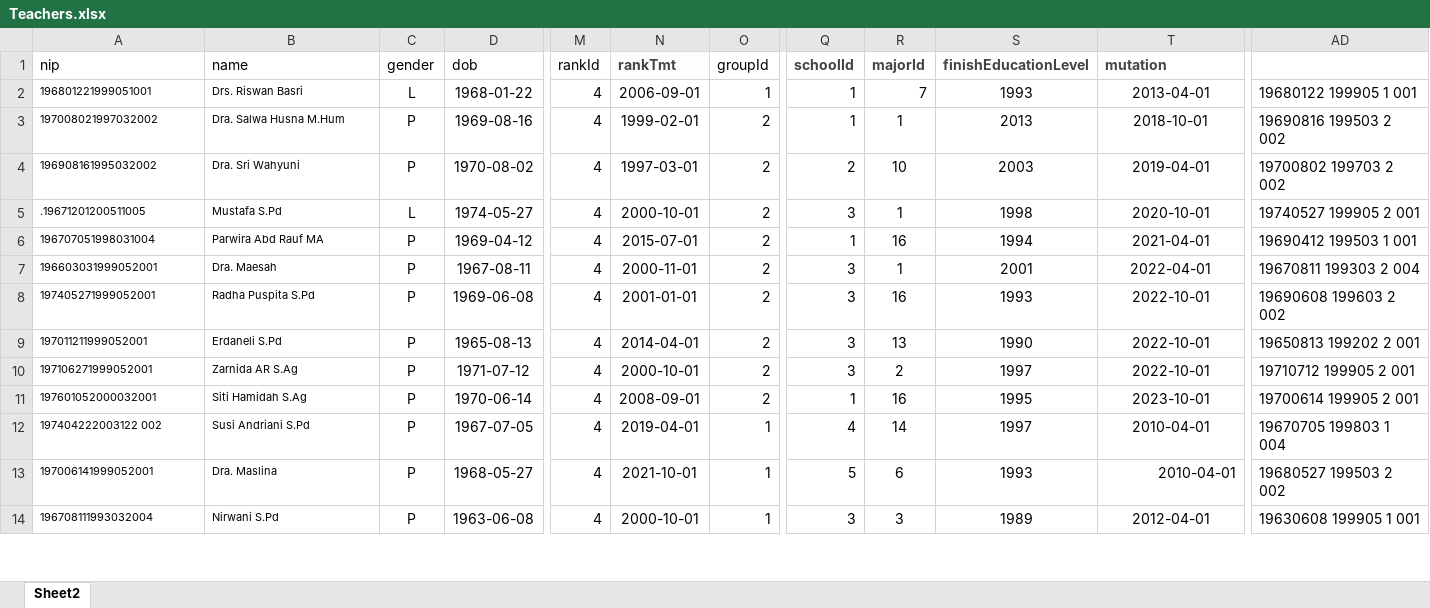
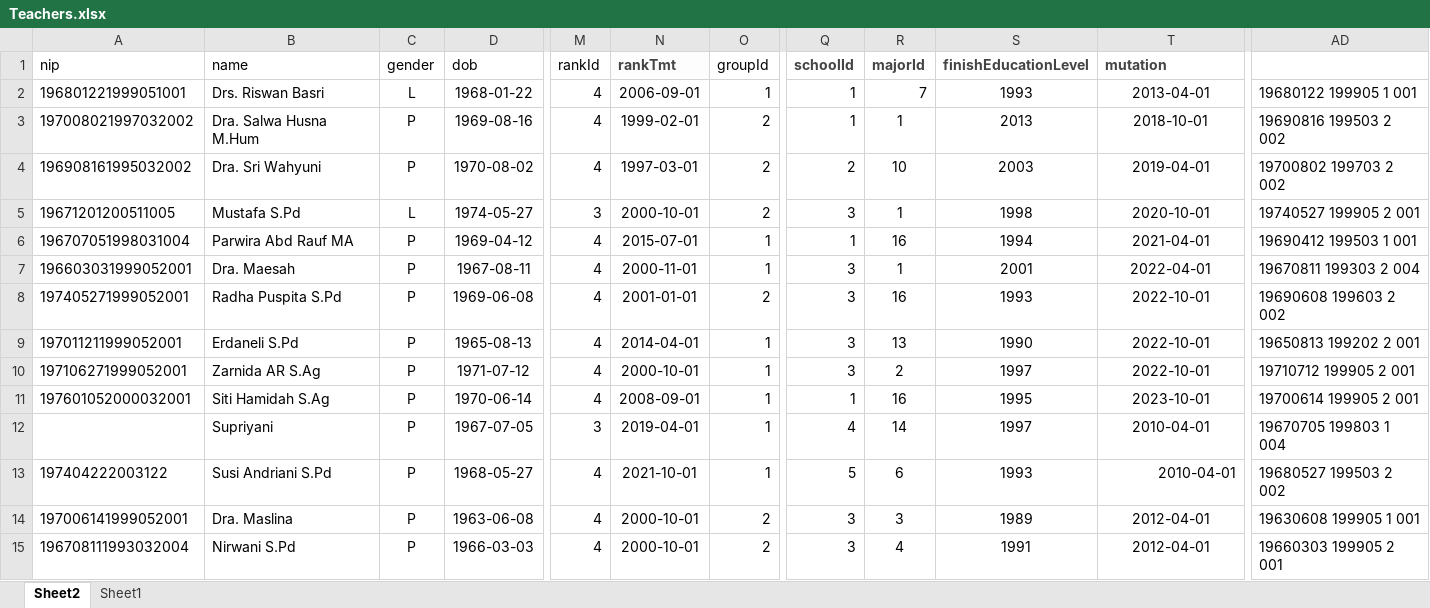
Before and after one commit to Renoldi/school, an Excel workbook: inputXls/Teachers.xlsx, sheet Sheet2, drawn as a sheet; only a part is shown, gaps mark what is left out; values as stored, in another font and other column widths than the file's, no borders; addresses are those after the commit; rows hold the shown columns only; the diff covers the shown part only; the diff names each change by its address in the sheet, - before the commit and + after, or states it on an @@ line.

```diff
--- a/inputXls/Teachers.xlsx (sheet Sheet2)
+++ b/inputXls/Teachers.xlsx (sheet Sheet2)
+sheet tab: Sheet1
@@ A2:B11 text size: larger @@
-A5 (nip): .19671201200511005
+A5 (nip): 19671201200511005
-M5 (rankId): 4
+M5 (rankId): 3
-O6:O7 (groupId): 2
+O6:O7 (groupId): 1
-O9:O11 (groupId): 2
+O9:O11 (groupId): 1
+row 12:  | Supriyani | P | 1967-07-05 | 3 | 2019-04-01 | 1 | 4 | 14 | 1997 | 2010-04-01 | 19670705 199803 1 004
-A13 (nip): 197404222003122 002
+A13 (nip): 197404222003122
@@ A13:B15 text size: larger @@
-D13 (dob): 1967-07-05
+D13 (dob): 1968-05-27
-N13 (rankTmt): 2019-04-01
+N13 (rankTmt): 2021-10-01
-Q13 (schoolId): 4
+Q13 (schoolId): 5
-R13 (majorId): 14
+R13 (majorId): 6
-S13 (finishEducationLevel): 1997
+S13 (finishEducationLevel): 1993
-T13 alignment: center
+T13 alignment: right
-AD13: 19670705 199803 1 004
+AD13: 19680527 199503 2 002
-D14 (dob): 1968-05-27
+D14 (dob): 1963-06-08
-N14 (rankTmt): 2021-10-01
+N14 (rankTmt): 2000-10-01
-O14:O15 (groupId): 1
+O14:O15 (groupId): 2
-Q14 (schoolId): 5
+Q14 (schoolId): 3
-R14 (majorId): 6
+R14 (majorId): 3
-S14 (finishEducationLevel): 1993
+S14 (finishEducationLevel): 1989
-T14 (mutation): 2010-04-01
+T14 (mutation): 2012-04-01
-T14 alignment: right
+T14 alignment: center
-AD14: 19680527 199503 2 002
+AD14: 19630608 199905 1 001
-D15 (dob): 1963-06-08
+D15 (dob): 1966-03-03
-R15 (majorId): 3
+R15 (majorId): 4
-S15 (finishEducationLevel): 1989
+S15 (finishEducationLevel): 1991
-AD15: 19630608 199905 1 001
+AD15: 19660303 199905 2 001
```
Also changed, not shown: 2 added rows, 3 removed rows, 219 edited cells and cell formats elsewhere in this sheet, formulas that keep their value, 12 other files.
